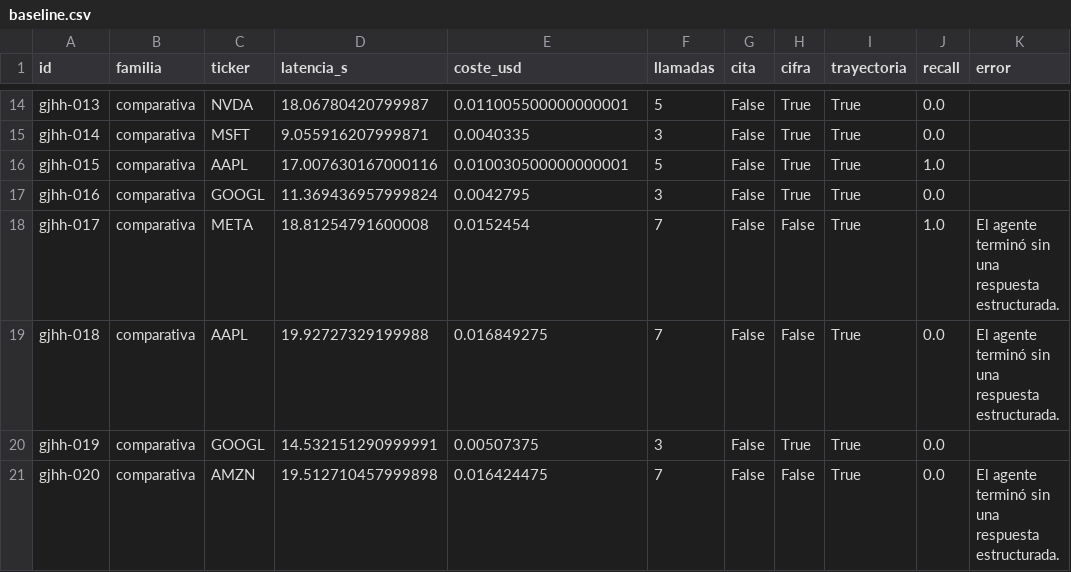
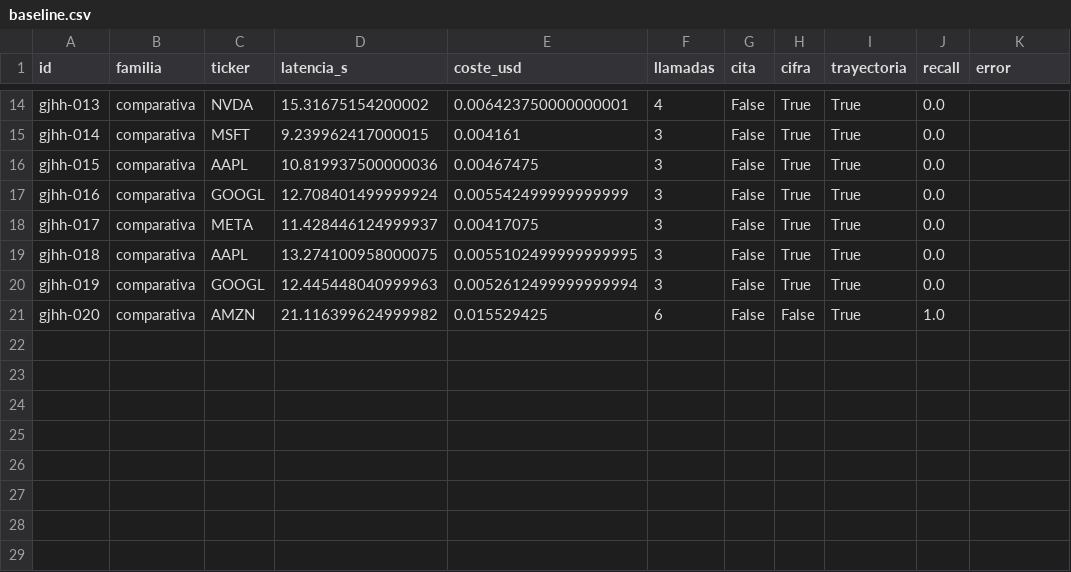
Before and after one commit to hipaor01/Taller_NLP, a CSV file: resultados/baseline.csv, drawn as a sheet; only a part is shown, gaps mark what is left out; the diff covers the shown part only; the diff names each change by its address in the sheet, - before the commit and + after, or states it on an @@ line.

```diff
--- a/resultados/baseline.csv
+++ b/resultados/baseline.csv
-D14 (latencia_s): 18.06780420799987
+D14 (latencia_s): 15.31675154200002
-E14 (coste_usd): 0.011005500000000001
+E14 (coste_usd): 0.006423750000000001
-F14 (llamadas): 5
+F14 (llamadas): 4
-D15 (latencia_s): 9.055916207999871
+D15 (latencia_s): 9.239962417000015
-E15 (coste_usd): 0.0040335
+E15 (coste_usd): 0.004161
-D16 (latencia_s): 17.007630167000116
+D16 (latencia_s): 10.819937500000036
-E16 (coste_usd): 0.010030500000000001
+E16 (coste_usd): 0.00467475
-F16 (llamadas): 5
+F16 (llamadas): 3
-J16 (recall): 1.0
+J16 (recall): 0.0
-D17 (latencia_s): 11.369436957999824
+D17 (latencia_s): 12.708401499999924
-E17 (coste_usd): 0.0042795
+E17 (coste_usd): 0.005542499999999999
-D18 (latencia_s): 18.81254791600008
+D18 (latencia_s): 11.428446124999937
-E18 (coste_usd): 0.0152454
+E18 (coste_usd): 0.00417075
-F18:F19 (llamadas): 7
+F18:F19 (llamadas): 3
-H18:H19 (cifra): False
+H18:H19 (cifra): True
-J18 (recall): 1.0
+J18 (recall): 0.0
-K18:K19 (error): El agente terminó sin una respuesta estructurada.
+K18:K19 (error): (empty)
-D19 (latencia_s): 19.92727329199988
+D19 (latencia_s): 13.274100958000075
-E19 (coste_usd): 0.016849275
+E19 (coste_usd): 0.0055102499999999995
-D20 (latencia_s): 14.532151290999991
+D20 (latencia_s): 12.445448040999963
-E20 (coste_usd): 0.00507375
+E20 (coste_usd): 0.0052612499999999994
-D21 (latencia_s): 19.512710457999898
+D21 (latencia_s): 21.116399624999982
-E21 (coste_usd): 0.016424475
+E21 (coste_usd): 0.015529425
-F21 (llamadas): 7
+F21 (llamadas): 6
-J21 (recall): 0.0
+J21 (recall): 1.0
-K21 (error): El agente terminó sin una respuesta estructurada.
+K21 (error): (empty)
```
Also changed, not shown: 32 edited cells elsewhere in this file, 6 other files.
